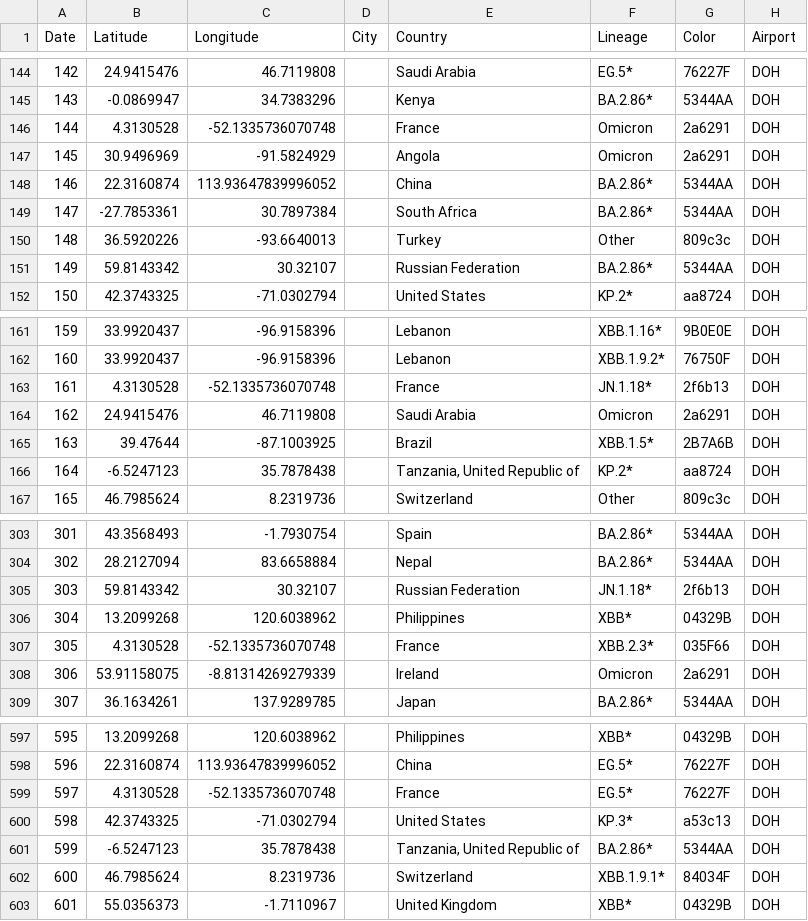
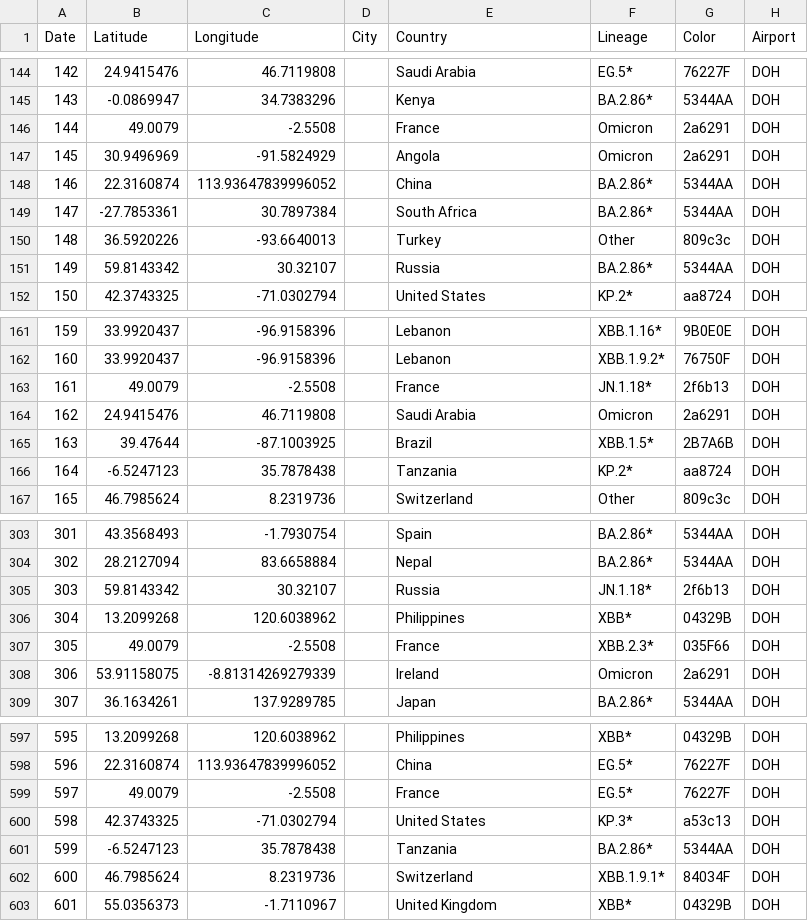
Before and after one commit to captn-hook/gingko, a TSV file: output_with_colors3.tsv, drawn as a sheet; only a part is shown, gaps mark what is left out; the diff covers the shown part only.

```diff
--- a/output_with_colors3.tsv
+++ b/output_with_colors3.tsv
@@ -145,3 +145,3 @@ Date	Latitude	Longitude	City	Country	Lineage	Color	Airport
 143	-0.0869947	34.7383296		Kenya	BA.2.86*	5344AA	DOH
-144	4.3130528	-52.1335736070748		France	Omicron	2a6291	DOH
+144	49.0079	-2.5508		France	Omicron	2a6291	DOH
 145	30.9496969	-91.5824929		Angola	Omicron	2a6291	DOH
@@ -150,3 +150,3 @@ Date	Latitude	Longitude	City	Country	Lineage	Color	Airport
 148	36.5920226	-93.6640013		Turkey	Other	809c3c	DOH
-149	59.8143342	30.32107		Russian Federation	BA.2.86*	5344AA	DOH
+149	59.8143342	30.32107		Russia	BA.2.86*	5344AA	DOH
 150	42.3743325	-71.0302794		United States	KP.2*	aa8724	DOH
@@ -162,6 +162,6 @@ Date	Latitude	Longitude	City	Country	Lineage	Color	Airport
 160	33.9920437	-96.9158396		Lebanon	XBB.1.9.2*	76750F	DOH
-161	4.3130528	-52.1335736070748		France	JN.1.18*	2f6b13	DOH
+161	49.0079	-2.5508		France	JN.1.18*	2f6b13	DOH
 162	24.9415476	46.7119808		Saudi Arabia	Omicron	2a6291	DOH
 163	39.47644	-87.1003925		Brazil	XBB.1.5*	2B7A6B	DOH
-164	-6.5247123	35.7878438		Tanzania, United Republic of	KP.2*	aa8724	DOH
+164	-6.5247123	35.7878438		Tanzania	KP.2*	aa8724	DOH
 165	46.7985624	8.2319736		Switzerland	Other	809c3c	DOH
@@ -304,5 +304,5 @@ Date	Latitude	Longitude	City	Country	Lineage	Color	Airport
 302	28.2127094	83.6658884		Nepal	BA.2.86*	5344AA	DOH
-303	59.8143342	30.32107		Russian Federation	JN.1.18*	2f6b13	DOH
+303	59.8143342	30.32107		Russia	JN.1.18*	2f6b13	DOH
 304	13.2099268	120.6038962		Philippines	XBB*	04329B	DOH
-305	4.3130528	-52.1335736070748		France	XBB.2.3*	035F66	DOH
+305	49.0079	-2.5508		France	XBB.2.3*	035F66	DOH
 306	53.91158075	-8.81314269279339		Ireland	Omicron	2a6291	DOH
@@ -598,5 +598,5 @@ Date	Latitude	Longitude	City	Country	Lineage	Color	Airport
 596	22.3160874	113.93647839996052		China	EG.5*	76227F	DOH
-597	4.3130528	-52.1335736070748		France	EG.5*	76227F	DOH
+597	49.0079	-2.5508		France	EG.5*	76227F	DOH
 598	42.3743325	-71.0302794		United States	KP.3*	a53c13	DOH
-599	-6.5247123	35.7878438		Tanzania, United Republic of	BA.2.86*	5344AA	DOH
+599	-6.5247123	35.7878438		Tanzania	BA.2.86*	5344AA	DOH
 600	46.7985624	8.2319736		Switzerland	XBB.1.9.1*	84034F	DOH
```
Also changed, not shown: 69 edited cells elsewhere in this file, 8 other files.
